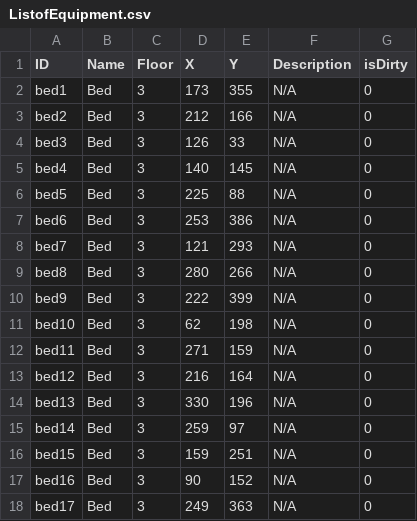
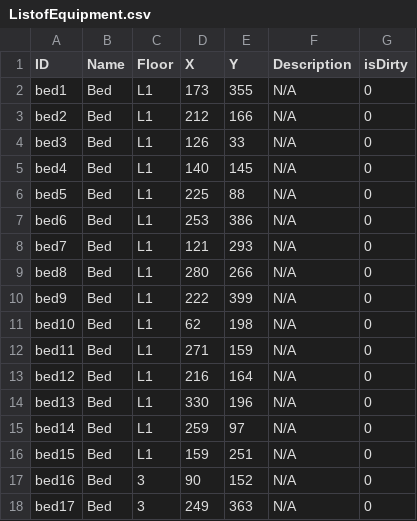
Before and after one commit to Tdonnelly20/Hospital-Application, a CSV file: src/main/resources/edu/wpi/veganvampires/ListofEquipment.csv, drawn as a sheet; only a part is shown.

Commit message:
data

```diff
--- a/src/main/resources/edu/wpi/veganvampires/ListofEquipment.csv
+++ b/src/main/resources/edu/wpi/veganvampires/ListofEquipment.csv
@@ -1,17 +1,17 @@
 ID,Name,Floor,X,Y,Description,isDirty
-bed1,Bed,3,173,355,N/A,0
-bed2,Bed,3,212,166,N/A,0
-bed3,Bed,3,126,33,N/A,0
-bed4,Bed,3,140,145,N/A,0
-bed5,Bed,3,225,88,N/A,0
-bed6,Bed,3,253,386,N/A,0
-bed7,Bed,3,121,293,N/A,0
-bed8,Bed,3,280,266,N/A,0
-bed9,Bed,3,222,399,N/A,0
-bed10,Bed,3,62,198,N/A,0
-bed11,Bed,3,271,159,N/A,0
-bed12,Bed,3,216,164,N/A,0
-bed13,Bed,3,330,196,N/A,0
-bed14,Bed,3,259,97,N/A,0
-bed15,Bed,3,159,251,N/A,0
+bed1,Bed,L1,173,355,N/A,0
+bed2,Bed,L1,212,166,N/A,0
+bed3,Bed,L1,126,33,N/A,0
+bed4,Bed,L1,140,145,N/A,0
+bed5,Bed,L1,225,88,N/A,0
+bed6,Bed,L1,253,386,N/A,0
+bed7,Bed,L1,121,293,N/A,0
+bed8,Bed,L1,280,266,N/A,0
+bed9,Bed,L1,222,399,N/A,0
+bed10,Bed,L1,62,198,N/A,0
+bed11,Bed,L1,271,159,N/A,0
+bed12,Bed,L1,216,164,N/A,0
+bed13,Bed,L1,330,196,N/A,0
+bed14,Bed,L1,259,97,N/A,0
+bed15,Bed,L1,159,251,N/A,0
 bed16,Bed,3,90,152,N/A,0
```
Also changed, not shown: 2 other files.
